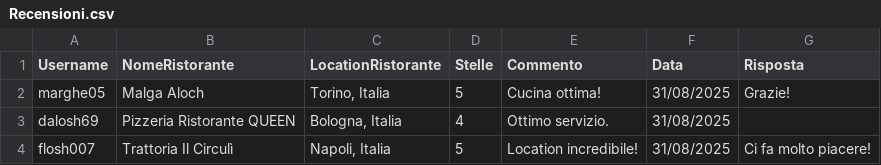
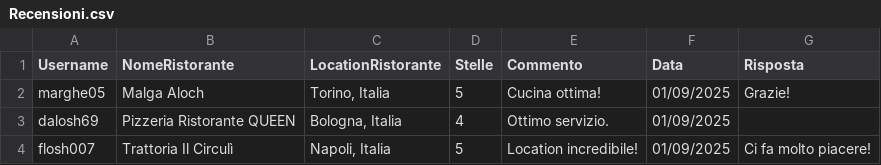
Before and after one commit to FlavioUni/TheKnife, a CSV file: data/Recensioni.csv, drawn as a sheet.

```diff
--- a/data/Recensioni.csv
+++ b/data/Recensioni.csv
@@ -1,4 +1,4 @@
 "Username","NomeRistorante","LocationRistorante","Stelle","Commento","Data","Risposta"
-"marghe05","Malga Aloch","Torino, Italia","5","Cucina ottima!","31/08/2025","Grazie!"
-"dalosh69","Pizzeria Ristorante QUEEN","Bologna, Italia","4","Ottimo servizio.","31/08/2025",""
-"flosh007","Trattoria Il Circulì","Napoli, Italia","5","Location incredibile!","31/08/2025","Ci fa molto piacere!"
+"marghe05","Malga Aloch","Torino, Italia","5","Cucina ottima!","01/09/2025","Grazie!"
+"dalosh69","Pizzeria Ristorante QUEEN","Bologna, Italia","4","Ottimo servizio.","01/09/2025",""
+"flosh007","Trattoria Il Circulì","Napoli, Italia","5","Location incredibile!","01/09/2025","Ci fa molto piacere!"
```
Also changed, not shown: data/Utenti.csv, 2 other files.
